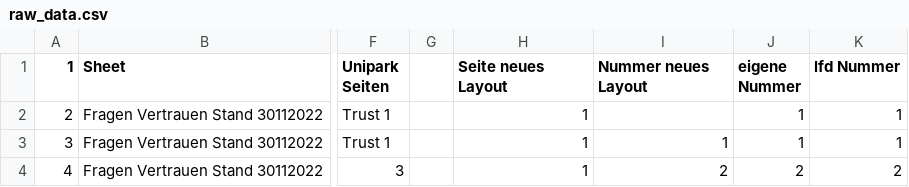
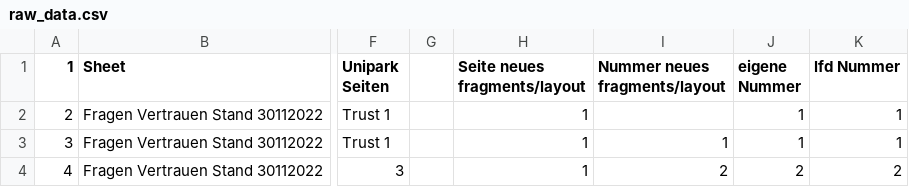
Before and after one commit to u00blas/rot, a CSV file: src/main/resources/raw_data.csv, drawn as a sheet; only a part is shown, gaps mark what is left out; the diff names each change by its address in the sheet, - before the commit and + after, or states it on an @@ line.

```diff
--- a/src/main/resources/raw_data.csv
+++ b/src/main/resources/raw_data.csv
-H1: Seite neues Layout
+H1: Seite neues fragments/layout
-I1: Nummer neues Layout
+I1: Nummer neues fragments/layout
```
Also changed, not shown: 37 other files.
